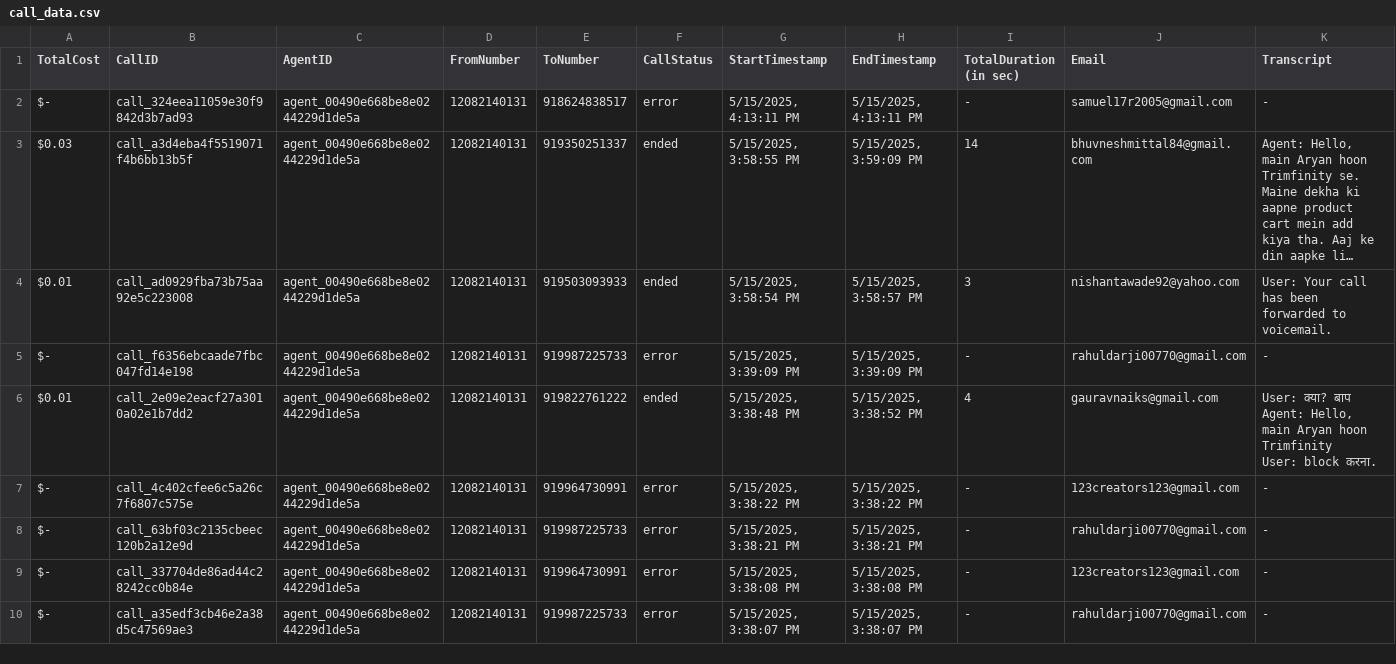
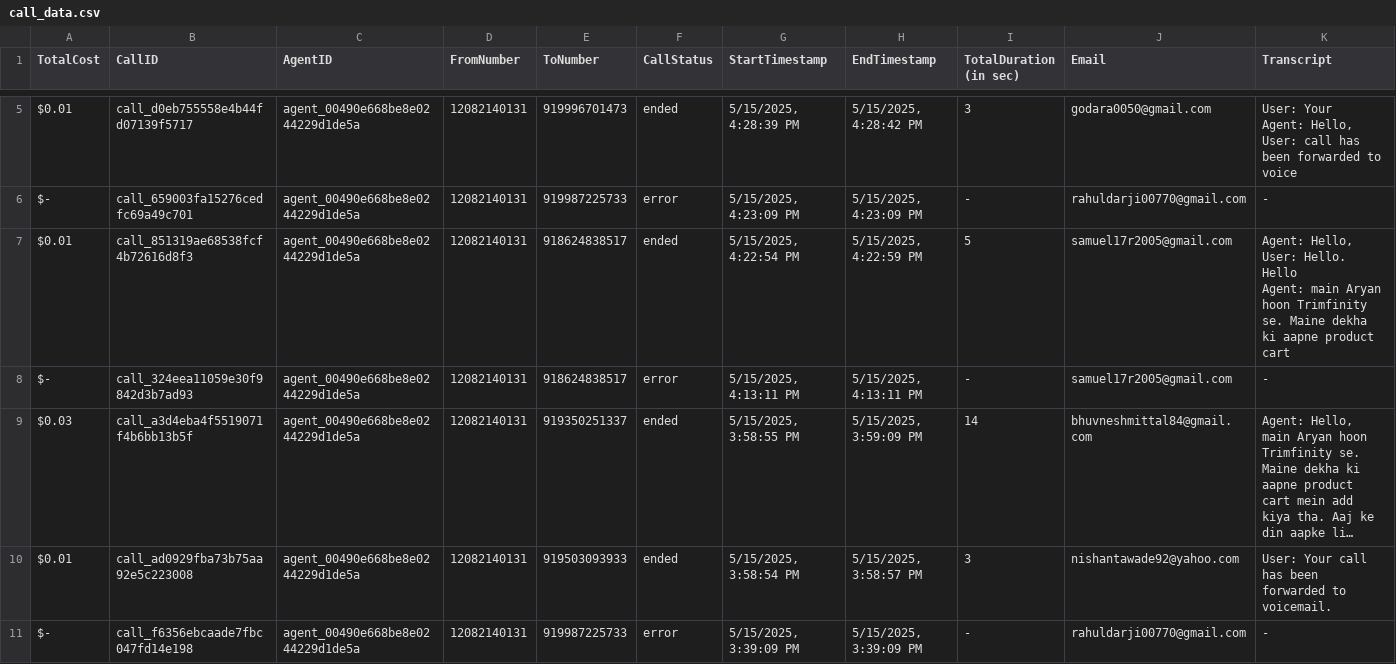
Before and after one commit to Urban-gabru-yog/Trimfinity_Dashboard_1104, a CSV file: data/call_data.csv, drawn as a sheet; only a part is shown, gaps mark what is left out; the shorter side is filled out with more unchanged rows; long unchanged cells end in …; rows hold the shown columns only; ↵ is a line break in a cell; the diff covers the shown part only; the diff names each change by its address in the sheet, - before the commit and + after, or states it on an @@ line.

```diff
--- a/data/call_data.csv
+++ b/data/call_data.csv
+row 5: $0.01 | call_d0eb755558e4b44fd07139f5717 | agent_00490e668be8e0244229d1de5a | 12082140131 | 919996701473 | ended | 5/15/2025, 4:28:39 PM | 5/15/2025, 4:28:42 PM | 3 | godara0050@gmail.com | User: Your ↵ Agent: Hello, ↵ User: call has been forwarded to voice
+row 6: $- | call_659003fa15276cedfc69a49c701 | agent_00490e668be8e0244229d1de5a | 12082140131 | 919987225733 | error | 5/15/2025, 4:23:09 PM | 5/15/2025, 4:23:09 PM | - | rahuldarji00770@gmail.com | -
+row 7: $0.01 | call_851319ae68538fcf4b72616d8f3 | agent_00490e668be8e0244229d1de5a | 12082140131 | 918624838517 | ended | 5/15/2025, 4:22:54 PM | 5/15/2025, 4:22:59 PM | 5 | samuel17r2005@gmail.com | Agent: Hello, ↵ User: Hello. Hello ↵ Agent: main Aryan hoon Trimfinity se. Maine dekha ki aapne product cart
```
Also changed, not shown: 3 added rows and 4 removed rows elsewhere in this file, data/merged_data.csv, 1 other file.
